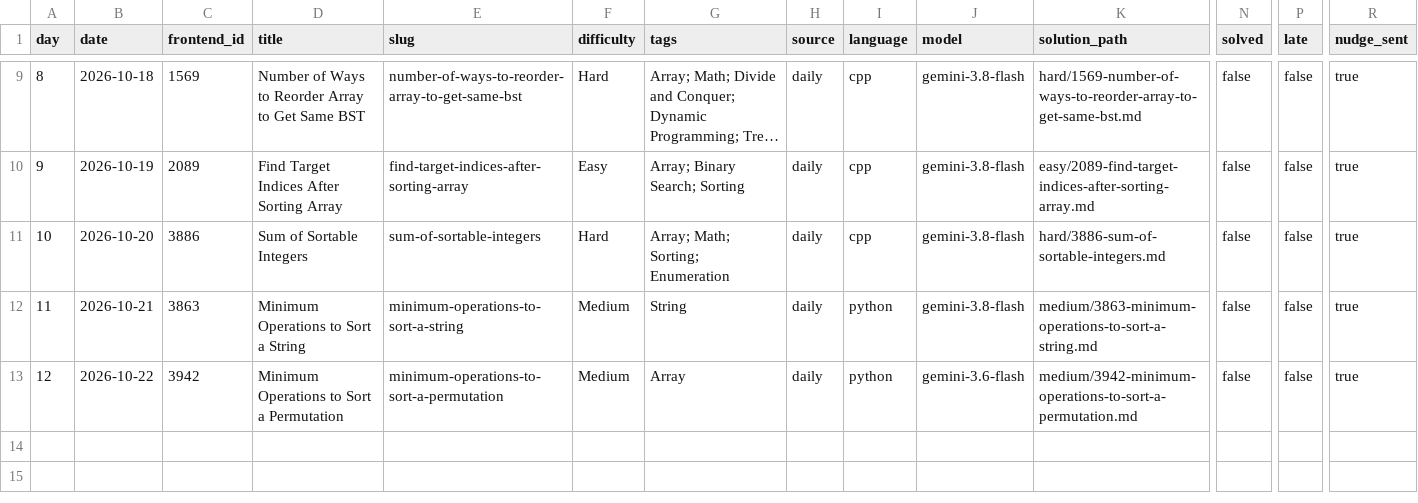
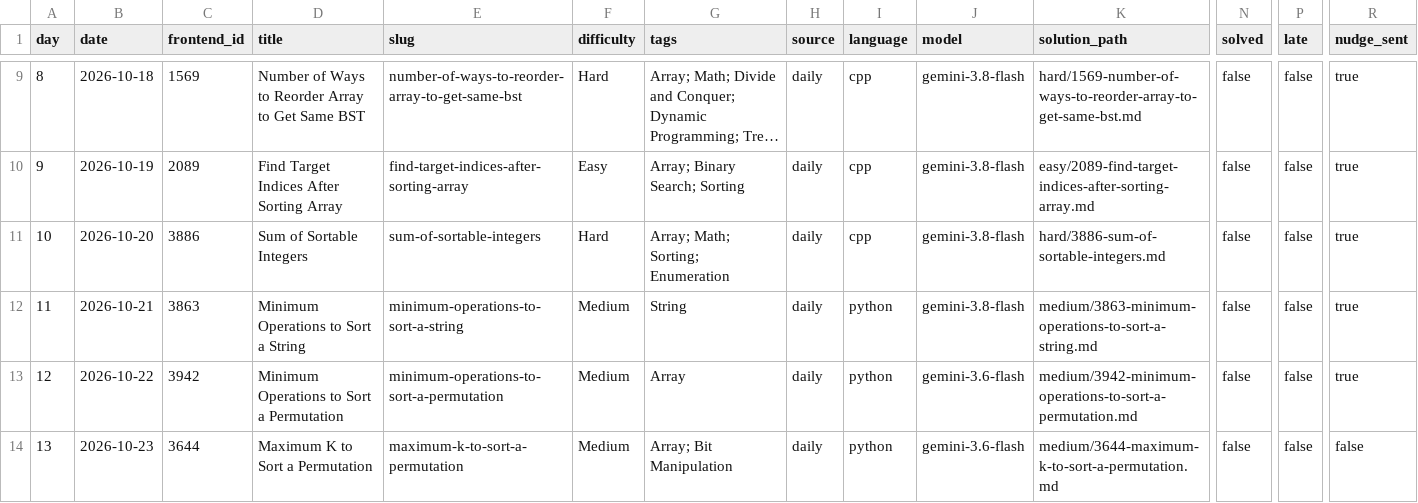
Before and after one commit to dheepakkaran/leetbot, a CSV file: log.csv, drawn as a sheet; only a part is shown, gaps mark what is left out; long unchanged cells end in …; rows hold the shown columns only; the diff names each change by its address in the sheet, - before the commit and + after, or states it on an @@ line.

```diff
--- a/log.csv
+++ b/log.csv
+row 14: 13 | 2026-10-23 | 3644 | Maximum K to Sort a Permutation | maximum-k-to-sort-a-permutation | Medium | Array; Bit Manipulation | daily | python | gemini-3.6-flash | medium/3644-maximum-k-to-sort-a-permutation.md | false | false | false
```
Also changed, not shown: 3 other files.
